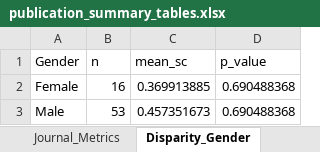
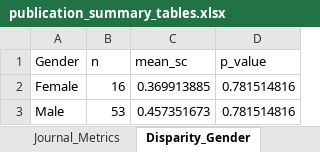
Before and after one commit to marcoschirone/editorial-board-network-analysis, an Excel workbook: output/tables/publication_summary_tables.xlsx, sheet Disparity_Gender, drawn as a sheet; values as stored, in another font and other column widths than the file's, no borders; the diff names each change by its address in the sheet, - before the commit and + after, or states it on an @@ line.

```diff
--- a/output/tables/publication_summary_tables.xlsx (sheet Disparity_Gender)
+++ b/output/tables/publication_summary_tables.xlsx (sheet Disparity_Gender)
-D2:D3 (p_value): 0.690488368
+D2:D3 (p_value): 0.781514816
```
Also changed, not shown: sheet Editor_Metrics, sheet Journal_Metrics, 21 other files.
